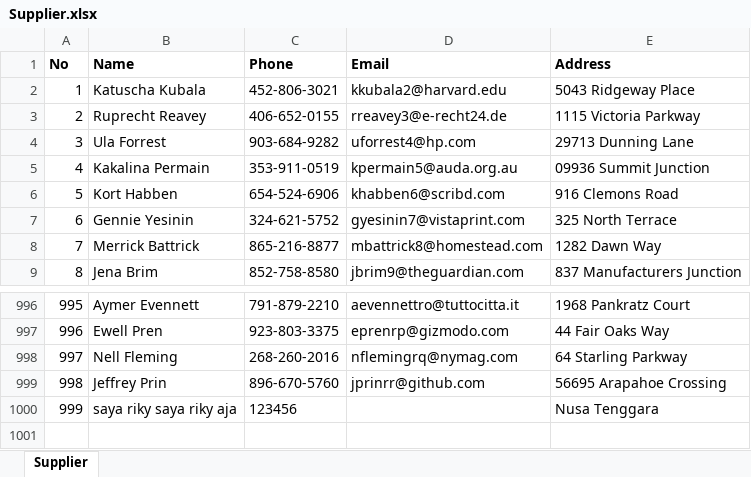
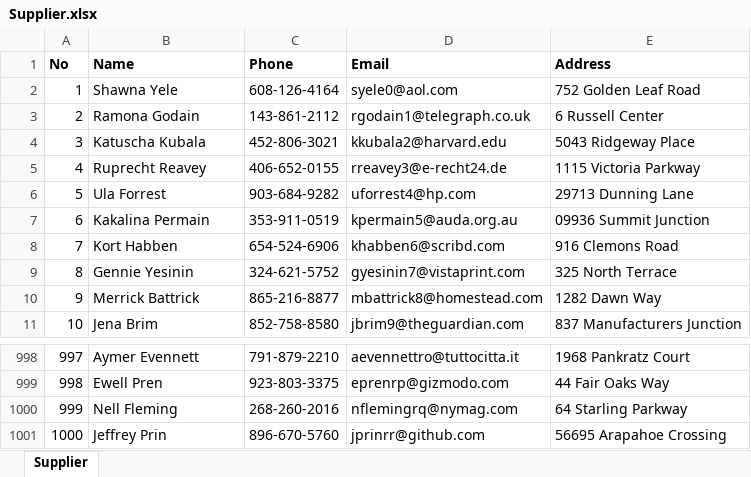
Before and after one commit to sayamelonk/pos_app, an Excel workbook: backend/public/excel/Supplier.xlsx, sheet Supplier, drawn as a sheet; only a part is shown, gaps mark what is left out; values as stored, in another font and other column widths than the file's, no borders; removed rows and columns are numbered as before the commit, all else as after; the diff names each change by its address in the sheet, - before the commit and + after, or states it on an @@ line.

```diff
--- a/backend/public/excel/Supplier.xlsx (sheet Supplier)
+++ b/backend/public/excel/Supplier.xlsx (sheet Supplier)
+row 2: 1 | Shawna Yele | 608-126-4164 | syele0@aol.com | 752 Golden Leaf Road
+row 3: 2 | Ramona Godain | 143-861-2112 | rgodain1@telegraph.co.uk | 6 Russell Center
@@ column A (No) renumbered between rows 4 and 1001 @@
-row 1000: 999 | saya riky saya riky aja | 123456 |  | Nusa Tenggara
```
Also changed, not shown: 22 other files.
